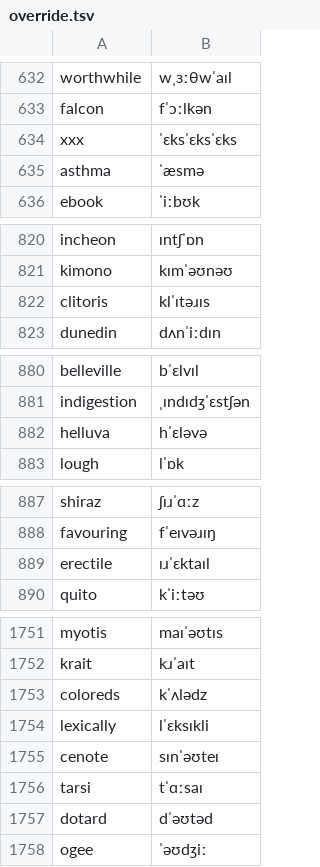
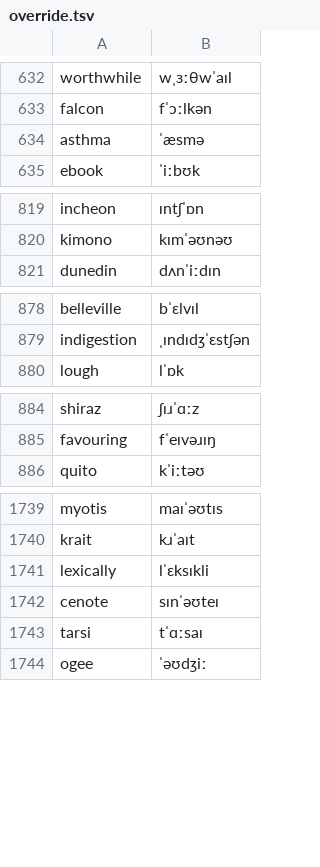
Before and after one commit to KaleComputer/lalala, a TSV file: src/voice/browserSpeech/matcha/en-gb/override.tsv, drawn as a sheet; only a part is shown, gaps mark what is left out; the diff covers the shown part only.

```diff
--- a/src/voice/browserSpeech/matcha/en-gb/override.tsv
+++ b/src/voice/browserSpeech/matcha/en-gb/override.tsv
@@ -633,3 +633,2 @@ worthwhile	wˌɜːθwˈaɪl
 falcon	fˈɔːlkən
-xxx	ˈɛksˈɛksˈɛks
 asthma	ˈæsmə
@@ -821,3 +820,2 @@ incheon	ɪntʃˈɒn
 kimono	kɪmˈəʊnəʊ
-clitoris	klˈɪtəɹɪs
 dunedin	dʌnˈiːdɪn
@@ -881,3 +879,2 @@ belleville	bˈɛlvɪl
 indigestion	ˌɪndɪdʒˈɛstʃən
-helluva	hˈɛləvə
 lough	lˈɒk
@@ -888,3 +885,2 @@ shiraz	ʃɪɹˈɑːz
 favouring	fˈeɪvəɹɪŋ
-erectile	ɪɹˈɛktaɪl
 quito	kˈiːtəʊ
@@ -1752,3 +1740,2 @@ myotis	maɪˈəʊtɪs
 krait	kɹˈaɪt
-coloreds	kˈʌlədz
 lexically	lˈɛksɪkli
@@ -1756,3 +1743,2 @@ cenote	sɪnˈəʊteɪ
 tarsi	tˈɑːsaɪ
-dotard	dˈəʊtəd
 ogee	ˈəʊdʒiː
```
Also changed, not shown: 17 removed rows elsewhere in this file, src/voice/browserSpeech/matcha/override.tsv.
